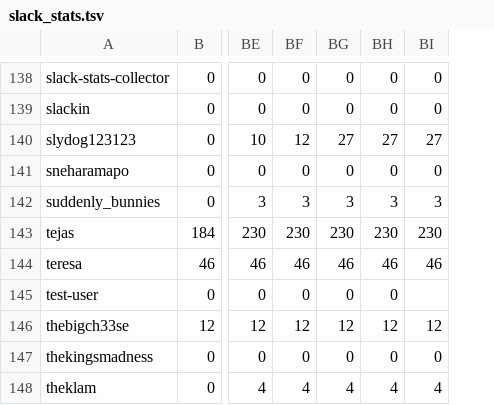
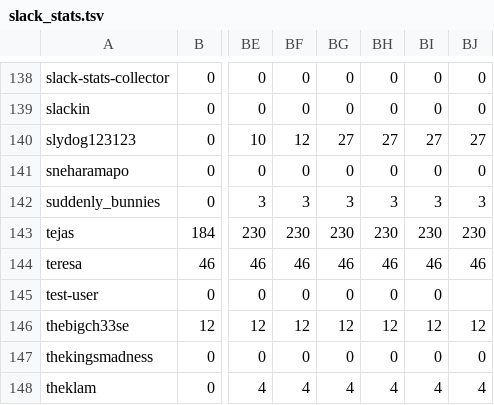
Before and after one commit to hackclub/metrics, a TSV file: slack_stats.tsv, drawn as a sheet; only a part is shown, gaps mark what is left out; the diff covers the shown part only; the diff names each change by its address in the sheet, - before the commit and + after, or states it on an @@ line.

```diff
--- a/slack_stats.tsv
+++ b/slack_stats.tsv
+column BJ, rows 138-148: 0 | 0 | 27 | 0 | 3 | 230 | 46 |  | 12 | 0 | 4
-BI145: (empty)
+BI145: 0
```
Also changed, not shown: 3 added rows, 3 removed rows and 1 edited cell elsewhere in this file.
